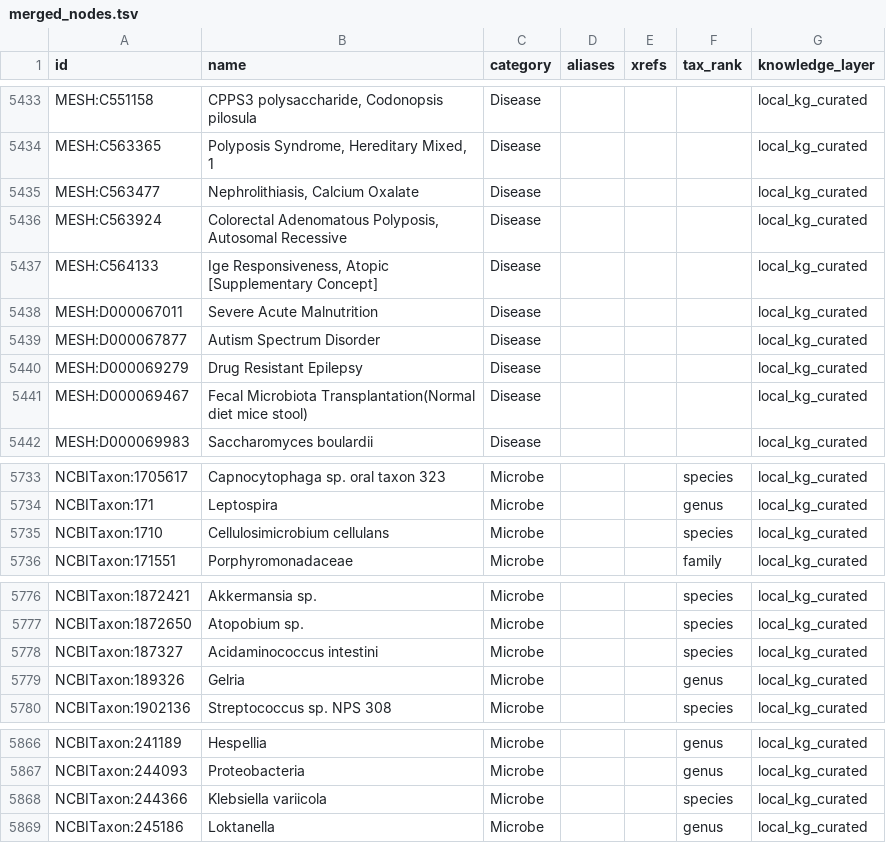
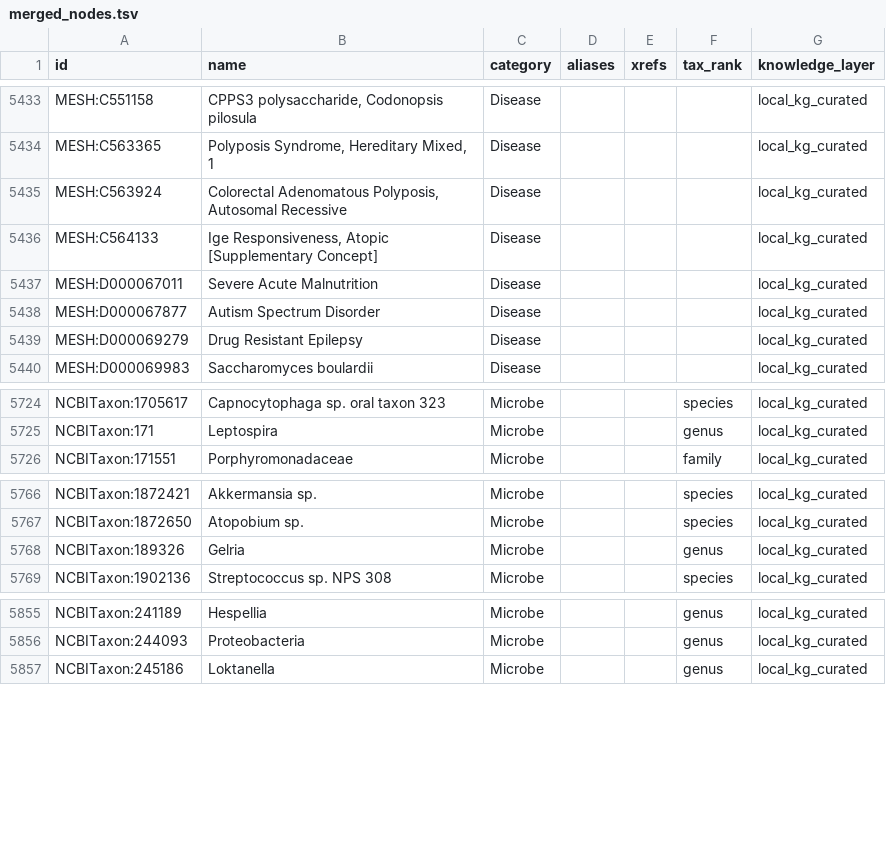
Before and after one commit to Jxuanrui/CSCCD-OpenMicrobiomeScience, a TSV file: data/merged/candidate_v3_1_0/merged_nodes.tsv, drawn as a sheet; only a part is shown, gaps mark what is left out; the diff covers the shown part only; the diff names each change by its address in the sheet, - before the commit and + after, or states it on an @@ line.

Commit message:
fix(关口③P0整改): 星号行改挂须过 MeSH C/F 树校验(树缓存187UID入seed)——四非疾病概念清零(Patients/Cholesterol/ProteaseInhibitors/Autoantibodies)；长度不齐分支拒绝；mesh_id大小写不敏感；v3.1.0终态:边20036(删505/改挂232)/节点6803/新增仅2合法疾病(SevereAcuteMalnutrition,AnorexiaNervosa)；复抽20全部合法疾病(牙周炎/牙龈炎/HIV等)；机检42/0；manifest空集哈希勘误；批次键v31-fix-merge4/5入账

```diff
--- a/data/merged/candidate_v3_1_0/merged_nodes.tsv
+++ b/data/merged/candidate_v3_1_0/merged_nodes.tsv
-row 5435: MESH:C563477 | Nephrolithiasis, Calcium Oxalate | Disease |  |  |  | local_kg_curated
-row 5441: MESH:D000069467 | Fecal Microbiota Transplantation(Normal diet mice stool) | Disease |  |  |  | local_kg_curated
-row 5735: NCBITaxon:1710 | Cellulosimicrobium cellulans | Microbe |  |  | species | local_kg_curated
-row 5778: NCBITaxon:187327 | Acidaminococcus intestini | Microbe |  |  | species | local_kg_curated
-row 5868: NCBITaxon:244366 | Klebsiella variicola | Microbe |  |  | species | local_kg_curated
```
Also changed, not shown: 7 removed rows elsewhere in this file, data/merged/candidate_v3_1_0/high_degree_report.tsv, 13 other files.
